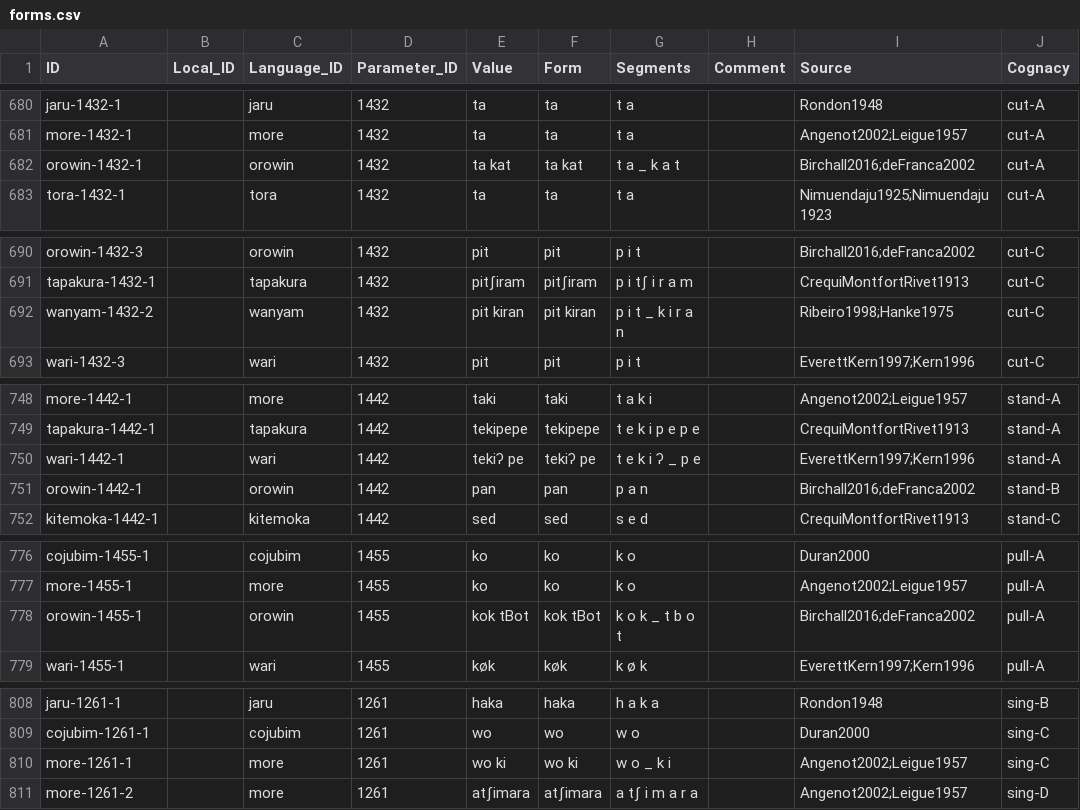
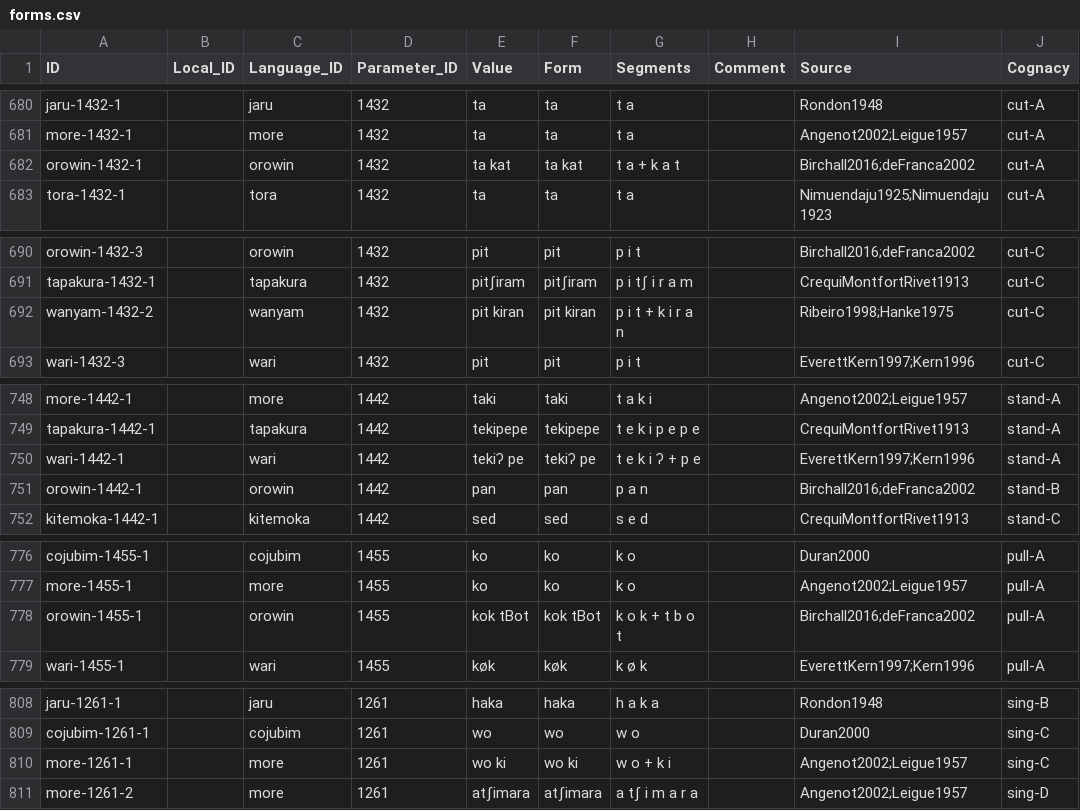
Before and after one commit to lexibank/birchallchapacuran, a CSV file: cldf/forms.csv, drawn as a sheet; only a part is shown, gaps mark what is left out; the diff covers the shown part only; the diff names each change by its address in the sheet, - before the commit and + after, or states it on an @@ line.

```diff
--- a/cldf/forms.csv
+++ b/cldf/forms.csv
-G682 (Segments): t a _ k a t
+G682 (Segments): t a + k a t
-G692 (Segments): p i t _ k i r a n
+G692 (Segments): p i t + k i r a n
-G750 (Segments): t e k i ʔ _ p e
+G750 (Segments): t e k i ʔ + p e
-G778 (Segments): k o k _ t b o t
+G778 (Segments): k o k + t b o t
-G810 (Segments): w o _ k i
+G810 (Segments): w o + k i
```
Also changed, not shown: 30 edited cells elsewhere in this file, cldf/languages.csv, 4 other files.
